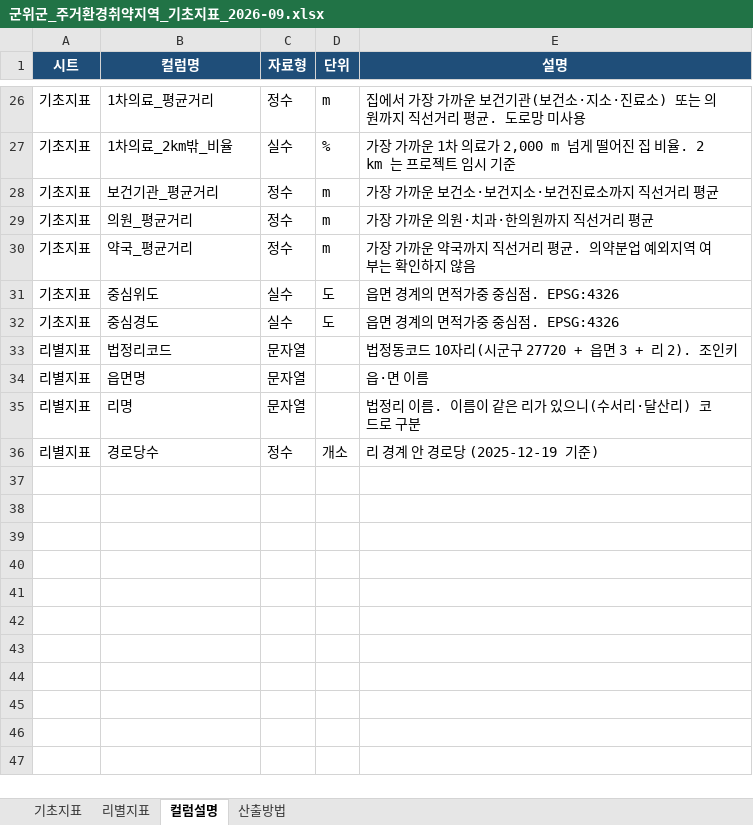
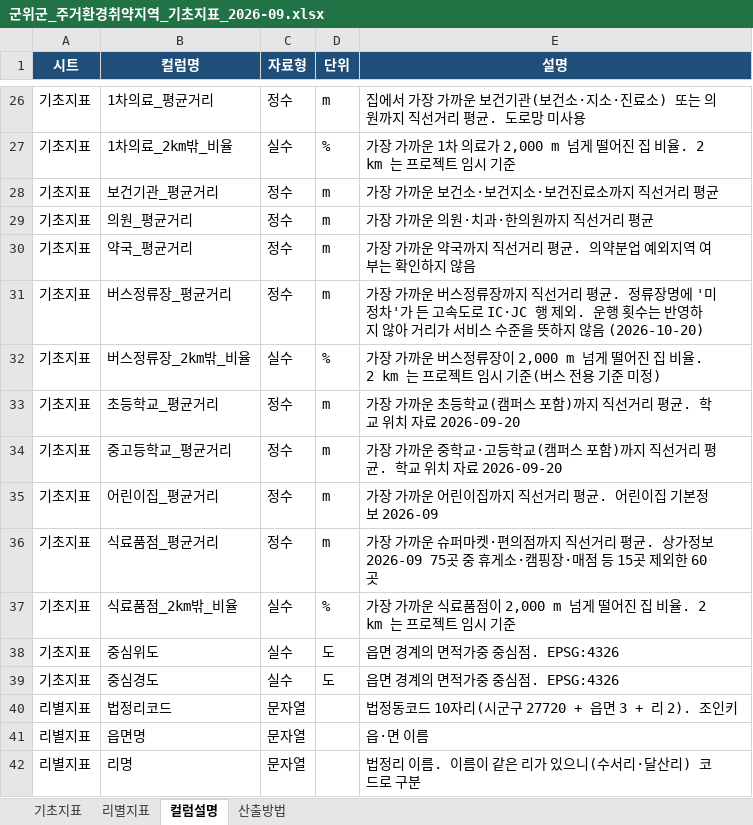
Before and after one commit to nahcub/gunwi-housing, an Excel workbook: outputs/군위군_주거환경취약지역_기초지표_2026-09.xlsx, sheet 컬럼설명, drawn as a sheet; only a part is shown, gaps mark what is left out; the shorter side is filled out with more unchanged rows; values as stored, in another font and other column widths than the file's, no borders; the diff names each change by its address in the sheet, - before the commit and + after, or states it on an @@ line.

```diff
--- a/outputs/군위군_주거환경취약지역_기초지표_2026-09.xlsx (sheet 컬럼설명)
+++ b/outputs/군위군_주거환경취약지역_기초지표_2026-09.xlsx (sheet 컬럼설명)
+row 31: 기초지표 | 버스정류장_평균거리 | 정수 | m | 가장 가까운 버스정류장까지 직선거리 평균. 정류장명에 '미정차'가 든 고속도로 IC·JC 행 제외. 운행 횟수는 반영하지 않아 거리가 서비스 수준을 뜻하지 않음 (2026-10-20)
+row 32: 기초지표 | 버스정류장_2km밖_비율 | 실수 | % | 가장 가까운 버스정류장이 2,000 m 넘게 떨어진 집 비율. 2 km 는 프로젝트 임시 기준(버스 전용 기준 미정)
+row 33: 기초지표 | 초등학교_평균거리 | 정수 | m | 가장 가까운 초등학교(캠퍼스 포함)까지 직선거리 평균. 학교 위치 자료 2026-09-20
+row 34: 기초지표 | 중고등학교_평균거리 | 정수 | m | 가장 가까운 중학교·고등학교(캠퍼스 포함)까지 직선거리 평균. 학교 위치 자료 2026-09-20
+row 35: 기초지표 | 어린이집_평균거리 | 정수 | m | 가장 가까운 어린이집까지 직선거리 평균. 어린이집 기본정보 2026-09
+row 36: 기초지표 | 식료품점_평균거리 | 정수 | m | 가장 가까운 슈퍼마켓·편의점까지 직선거리 평균. 상가정보 2026-09 75곳 중 휴게소·캠핑장·매점 등 15곳 제외한 60곳
+row 37: 기초지표 | 식료품점_2km밖_비율 | 실수 | % | 가장 가까운 식료품점이 2,000 m 넘게 떨어진 집 비율. 2 km 는 프로젝트 임시 기준
```
Also changed, not shown: sheet 기초지표, sheet 리별지표, 16 other files.
